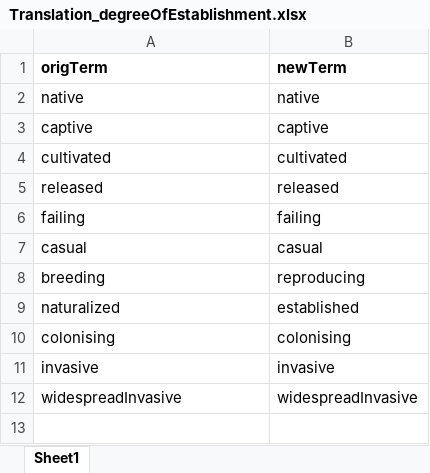
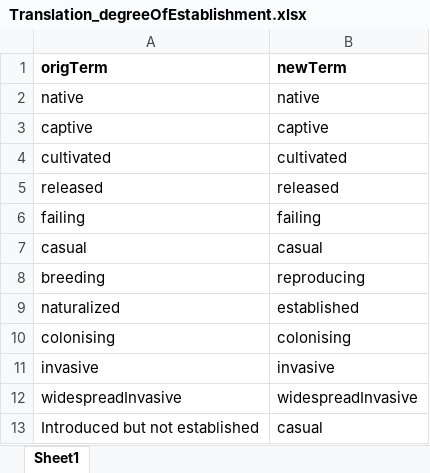
Before and after one commit to hseebens/SInAS, an Excel workbook: Config/Translation_degreeOfEstablishment.xlsx, sheet Sheet1, drawn as a sheet; values as stored, in another font and other column widths than the file's, no borders; the diff names each change by its address in the sheet, - before the commit and + after, or states it on an @@ line.

```diff
--- a/Config/Translation_degreeOfEstablishment.xlsx (sheet Sheet1)
+++ b/Config/Translation_degreeOfEstablishment.xlsx (sheet Sheet1)
+row 13: Introduced but not established | casual
```
Also changed, not shown: Config/DatabaseInfo.xlsx, Config/Translation_pathway.xlsx, 10 other files.
